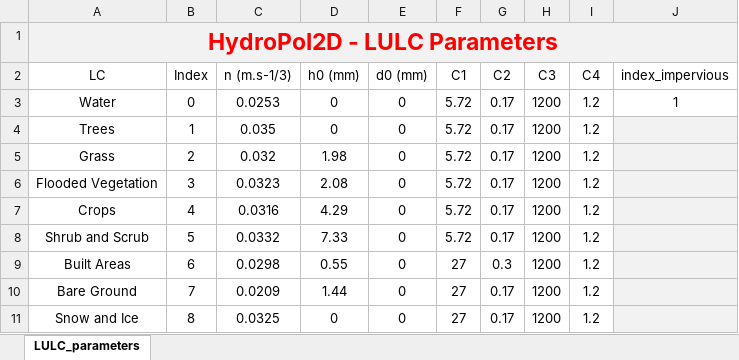
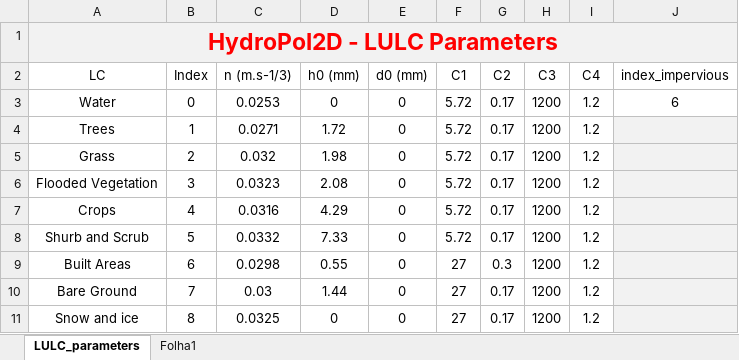
Before and after one commit to marcusnobrega-eng/HydroPol2D, an Excel workbook: Input_Data_Sheets/LULC_parameters.xlsx, sheet LULC_parameters, drawn as a sheet; values as stored, in another font and other column widths than the file's, no borders; the diff names each change by its address in the sheet, - before the commit and + after, or states it on an @@ line.

```diff
--- a/Input_Data_Sheets/LULC_parameters.xlsx (sheet LULC_parameters)
+++ b/Input_Data_Sheets/LULC_parameters.xlsx (sheet LULC_parameters)
+sheet tab: Folha1
-J3 (index_impervious): 1
+J3 (index_impervious): 6
-C4 (n (m.s-1/3)): 0.035
+C4 (n (m.s-1/3)): 0.0271
-D4 (h0 (mm)): 0
+D4 (h0 (mm)): 1.72
-A8 (LC): Shrub and Scrub
+A8 (LC): Shurb and Scrub
-C10 (n (m.s-1/3)): 0.0209
+C10 (n (m.s-1/3)): 0.03
-A11 (LC): Snow and Ice
+A11 (LC): Snow and ice
```
Also changed, not shown: Input_Data_Sheets/General_Data_HydroPol2D.xlsx, Input_Data_Sheets/SOIL_parameters.xlsx, 34 other files.
